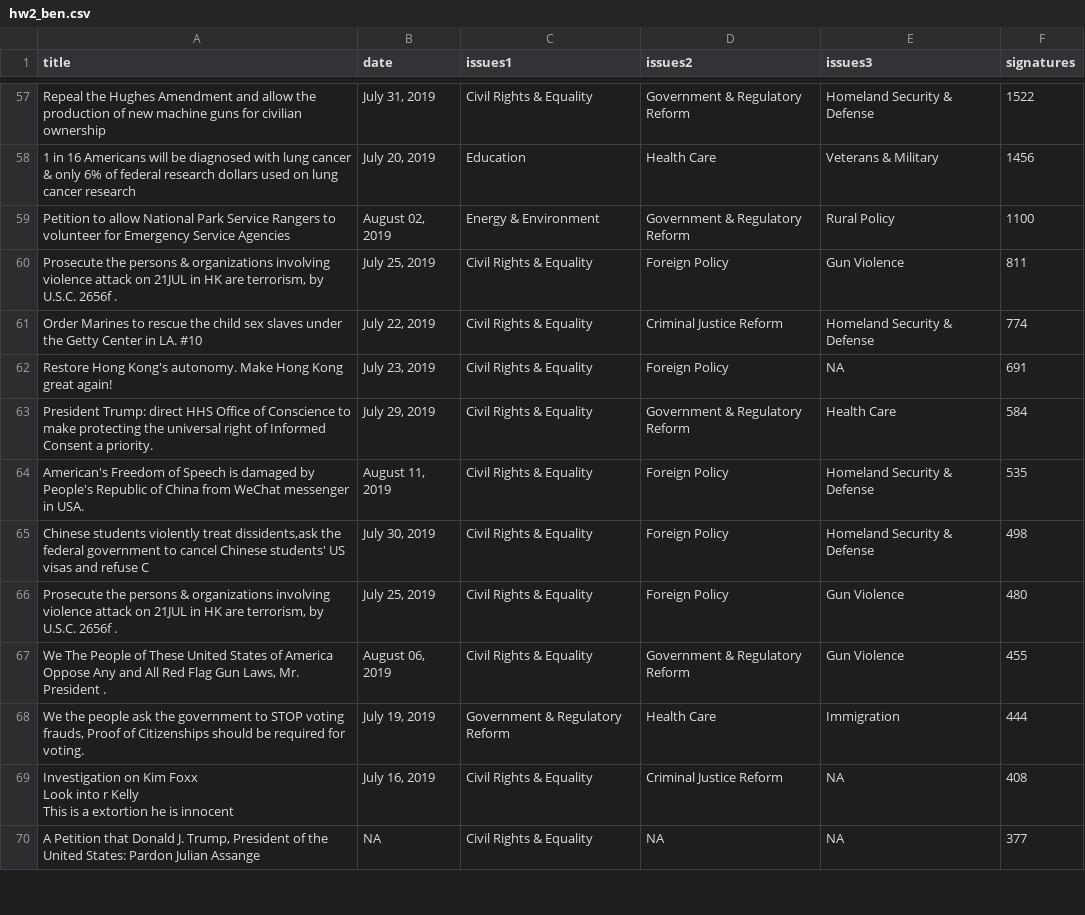
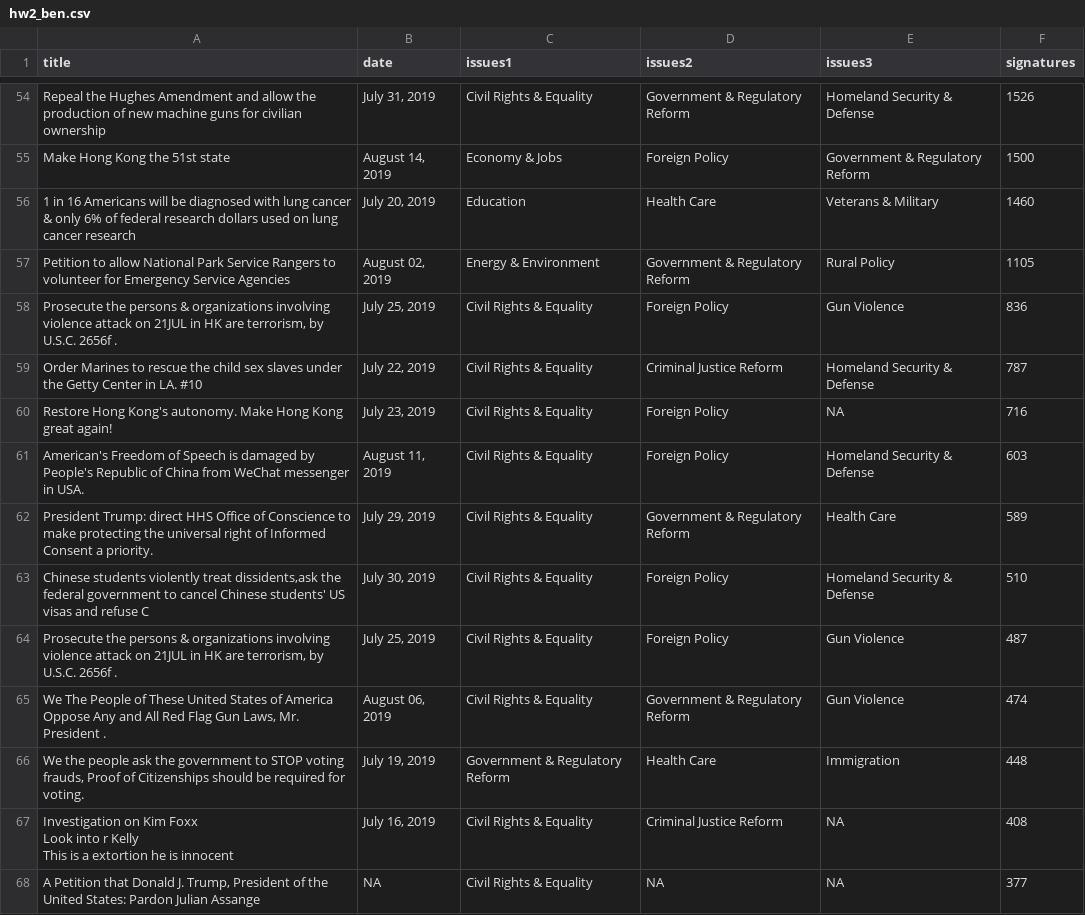
Before and after one commit to bennoble/PythonCourse2019, a CSV file: homeworks/hw2/hw2_ben.csv, drawn as a sheet; only a part is shown, gaps mark what is left out; removed rows and columns are numbered as before the commit, all else as after; the diff covers the shown part only; the diff names each change by its address in the sheet, - before the commit and + after, or states it on an @@ line.

```diff
--- a/homeworks/hw2/hw2_ben.csv
+++ b/homeworks/hw2/hw2_ben.csv
-F54 (signatures): 1522
+F54 (signatures): 1526
+row 55: Make Hong Kong the 51st state | August 14, 2019 | Economy & Jobs | Foreign Policy | Government & Regulatory Reform | 1500
-F56 (signatures): 1456
+F56 (signatures): 1460
-F57 (signatures): 1100
+F57 (signatures): 1105
-F58 (signatures): 811
+F58 (signatures): 836
-F59 (signatures): 774
+F59 (signatures): 787
-F60 (signatures): 691
+F60 (signatures): 716
-row 63: President Trump: direct HHS Office of Conscience to make protecting the universal right of Informed Consent a priority. | July 29, 2019 | Civil Rights & Equality | Government & Regulatory Reform | Health Care | 584
-F61 (signatures): 535
+F61 (signatures): 603
+row 62: President Trump: direct HHS Office of Conscience to make protecting the universal right of Informed Consent a priority. | July 29, 2019 | Civil Rights & Equality | Government & Regulatory Reform | Health Care | 589
-F63 (signatures): 498
+F63 (signatures): 510
-F64 (signatures): 480
+F64 (signatures): 487
-F65 (signatures): 455
+F65 (signatures): 474
-F66 (signatures): 444
+F66 (signatures): 448
```
Also changed, not shown: 14 added rows, 6 removed rows and 47 edited cells elsewhere in this file, 1 other file.
